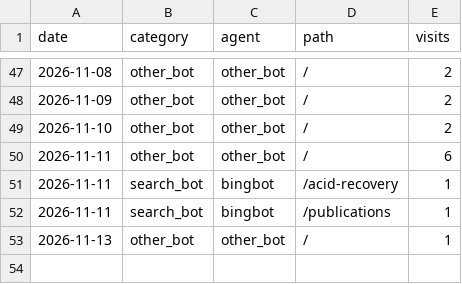
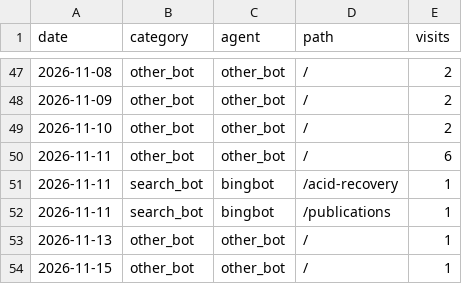
Before and after one commit to d-golubenko/d-golubenko.github.io, a CSV file: analytics/all-days.csv, drawn as a sheet; only a part is shown, gaps mark what is left out.

```diff
--- a/analytics/all-days.csv
+++ b/analytics/all-days.csv
@@ -53 +53,2 @@ date,category,agent,path,visits
 2026-11-13,other_bot,other_bot,/,1
+2026-11-15,other_bot,other_bot,/,1
```
Also changed, not shown: 2 other files.
